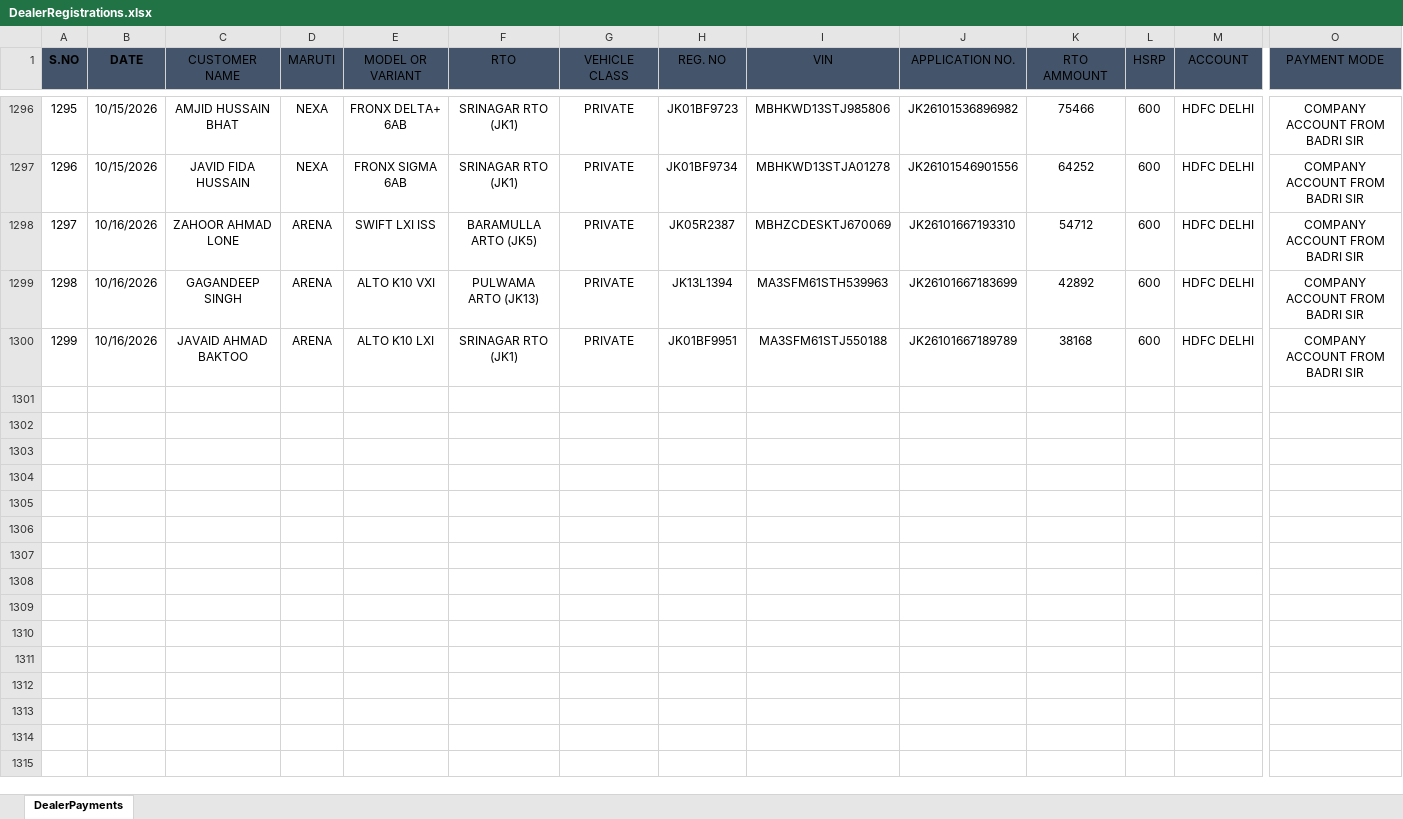
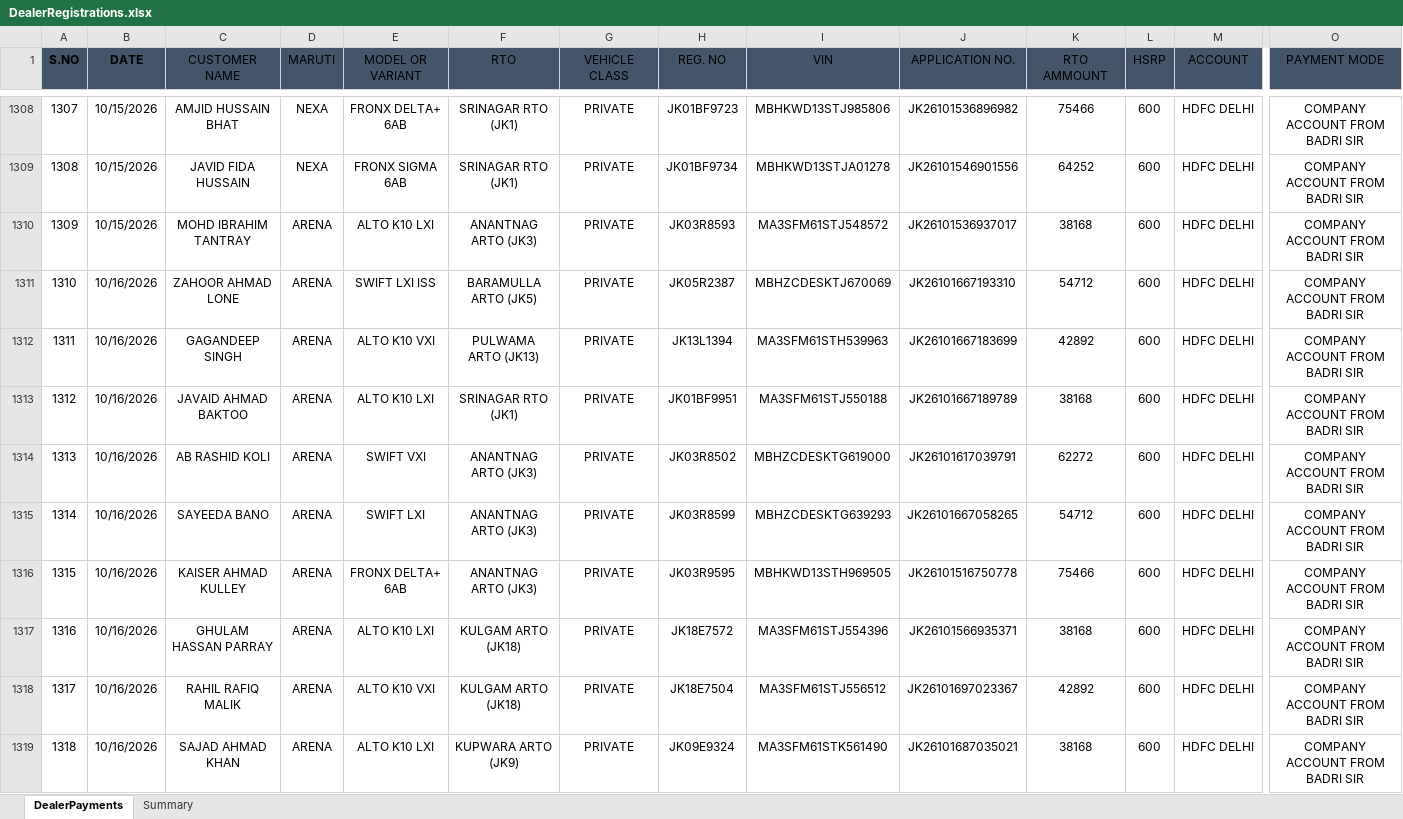
Before and after one commit to adilahmadsofi-ck/Documents, an Excel workbook: DealerRegistrations.xlsx, sheet DealerPayments, drawn as a sheet; only a part is shown, gaps mark what is left out; values as stored, in another font and other column widths than the file's, no borders; table styles not drawn; rows hold the shown columns only; the diff covers the shown part only; the diff names each change by its address in the sheet, - before the commit and + after, or states it on an @@ line.

```diff
--- a/DealerRegistrations.xlsx (sheet DealerPayments)
+++ b/DealerRegistrations.xlsx (sheet DealerPayments)
+sheet tab: Summary
@@ column A (S.NO) renumbered between rows 1227 and 1313 @@
+row 1310: 1309 | 10/15/2026 | MOHD IBRAHIM TANTRAY | ARENA | ALTO K10 LXI | ANANTNAG ARTO (JK3) | PRIVATE | JK03R8593 | MA3SFM61STJ548572 | JK26101536937017 | 38168 | 600 | HDFC DELHI | COMPANY ACCOUNT FROM BADRI SIR
+row 1314: 1313 | 10/16/2026 | AB RASHID KOLI | ARENA | SWIFT VXI | ANANTNAG ARTO (JK3) | PRIVATE | JK03R8502 | MBHZCDESKTG619000 | JK26101617039791 | 62272 | 600 | HDFC DELHI | COMPANY ACCOUNT FROM BADRI SIR
+row 1315: 1314 | 10/16/2026 | SAYEEDA BANO | ARENA | SWIFT LXI | ANANTNAG ARTO (JK3) | PRIVATE | JK03R8599 | MBHZCDESKTG639293 | JK26101667058265 | 54712 | 600 | HDFC DELHI | COMPANY ACCOUNT FROM BADRI SIR
+row 1316: 1315 | 10/16/2026 | KAISER AHMAD KULLEY | ARENA | FRONX DELTA+ 6AB | ANANTNAG ARTO (JK3) | PRIVATE | JK03R9595 | MBHKWD13STH969505 | JK26101516750778 | 75466 | 600 | HDFC DELHI | COMPANY ACCOUNT FROM BADRI SIR
+row 1317: 1316 | 10/16/2026 | GHULAM HASSAN PARRAY | ARENA | ALTO K10 LXI | KULGAM ARTO (JK18) | PRIVATE | JK18E7572 | MA3SFM61STJ554396 | JK26101566935371 | 38168 | 600 | HDFC DELHI | COMPANY ACCOUNT FROM BADRI SIR
+row 1318: 1317 | 10/16/2026 | RAHIL RAFIQ MALIK | ARENA | ALTO K10 VXI | KULGAM ARTO (JK18) | PRIVATE | JK18E7504 | MA3SFM61STJ556512 | JK26101697023367 | 42892 | 600 | HDFC DELHI | COMPANY ACCOUNT FROM BADRI SIR
+row 1319: 1318 | 10/16/2026 | SAJAD AHMAD KHAN | ARENA | ALTO K10 LXI | KUPWARA ARTO (JK9) | PRIVATE | JK09E9324 | MA3SFM61STK561490 | JK26101687035021 | 38168 | 600 | HDFC DELHI | COMPANY ACCOUNT FROM BADRI SIR
```
Also changed, not shown: 61 added rows elsewhere in this sheet, AllRegistrationsFile.xlsx, HSRP.xlsx, 3 other files.
